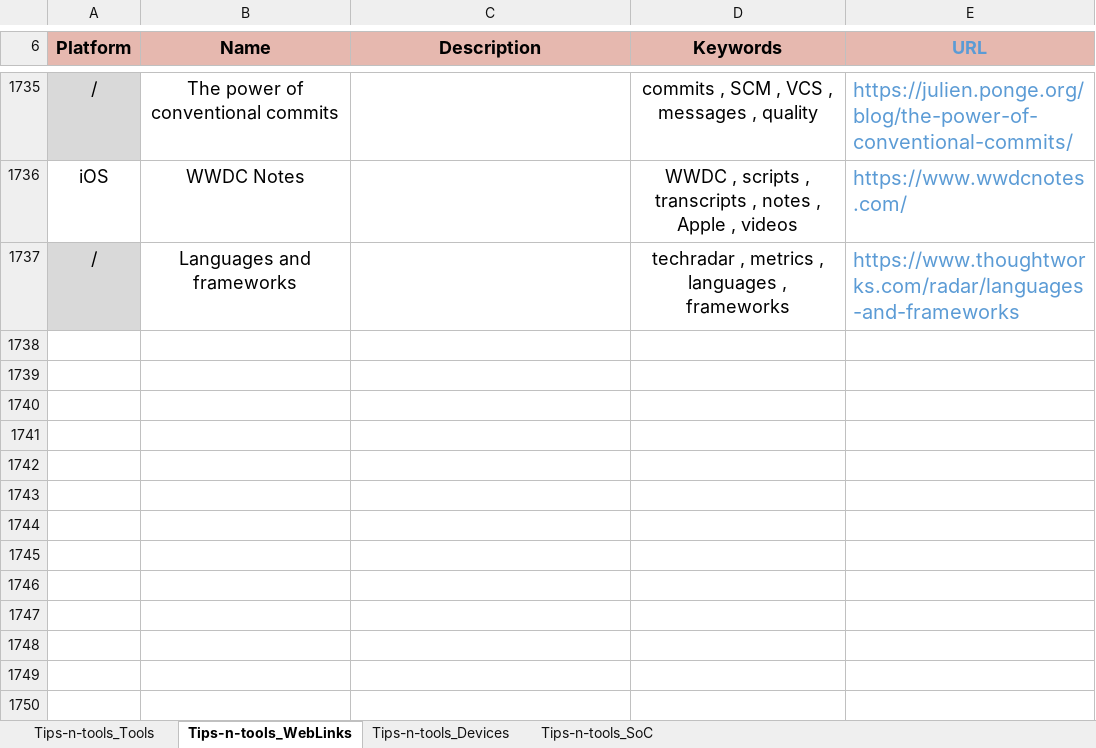
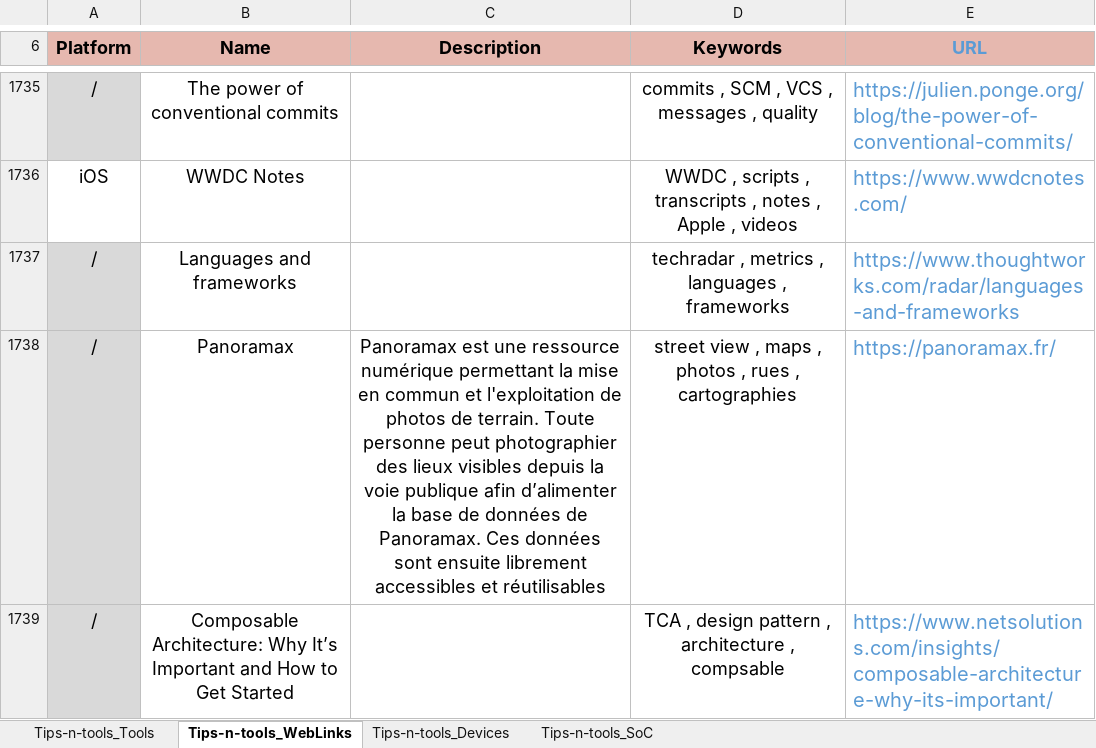
Before and after one commit to pylapp/Tips-tools, an Excel workbook: project/contents/Tips-n-tools.xlsx, sheet Tips-n-tools_WebLinks, drawn as a sheet; only a part is shown, gaps mark what is left out; values as stored, in another font and other column widths than the file's, no borders; the diff names each change by its address in the sheet, - before the commit and + after, or states it on an @@ line.

Commit message:
chore(content): more entries
In WEBZ:
- Panoramax: kind of libre street view solution
- Article about TCA

Signed-off-by: Pierre-Yves Lapersonne <dev@pylapersonne.info>

```diff
--- a/project/contents/Tips-n-tools.xlsx (sheet Tips-n-tools_WebLinks)
+++ b/project/contents/Tips-n-tools.xlsx (sheet Tips-n-tools_WebLinks)
+row 1738: / | Panoramax | Panoramax est une ressource numérique permettant la mise en commun et l'exploitation de photos de terrain. Toute personne peut photographier des lieux visibles depuis la voie publique afin d’alimenter la base de données de Panoramax. Ces données sont ensuite librement accessibles et réutilisables | street view , maps , photos , rues , cartographies | https://panoramax.fr/
+row 1739: / | Composable Architecture: Why It’s Important and How to Get Started |  | TCA , design pattern , architecture , compsable | https://www.netsolutions.com/insights/composable-architecture-why-its-important/
```
Also changed, not shown: 5 other files.
